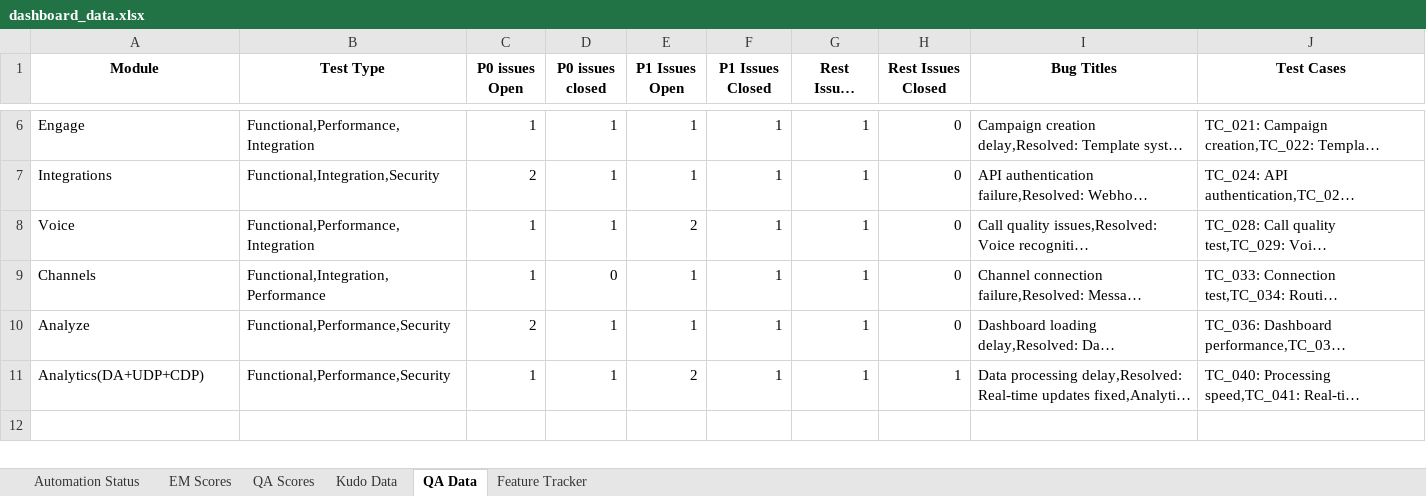
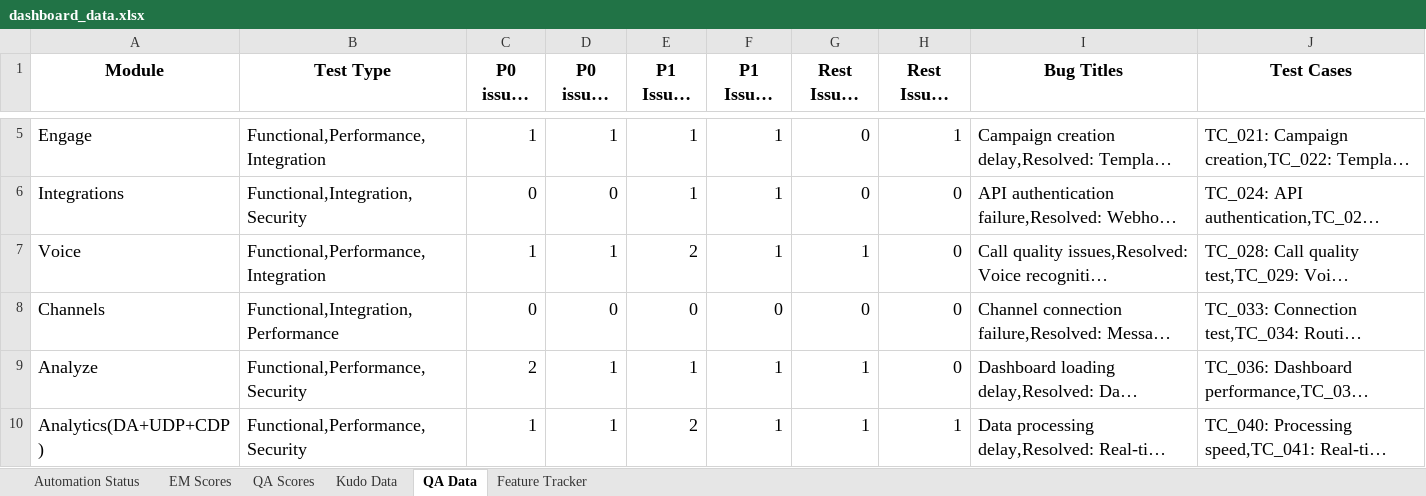
Before and after one commit to shilpa32/QA_Dashboard, an Excel workbook: dashboard_data.xlsx, sheet QA Data, drawn as a sheet; only a part is shown, gaps mark what is left out; long unchanged cells end in …; values as stored, in another font and other column widths than the file's, no borders; charts and pictures not drawn; addresses are those after the commit; the diff covers the shown part only; the diff names each change by its address in the sheet, - before the commit and + after, or states it on an @@ line.

Commit message:
Update dashboard and combine scripts, refresh data

```diff
--- a/dashboard_data.xlsx (sheet QA Data)
+++ b/dashboard_data.xlsx (sheet QA Data)
@@ A1:J1 text size: larger @@
@@ A5:J10 text size: larger @@
-G5:G6 (Rest Issues Open): 1
+G5:G6 (Rest Issues Open): 0
-H5 (Rest Issues Closed): 0
+H5 (Rest Issues Closed): 1
-C6 (P0 issues Open): 2
+C6 (P0 issues Open): 0
-D6 (P0 issues closed): 1
+D6 (P0 issues closed): 0
-C8 (P0 issues Open): 1
+C8 (P0 issues Open): 0
-E8 (P1 Issues Open): 1
+E8 (P1 Issues Open): 0
-F8 (P1 Issues Closed): 1
+F8 (P1 Issues Closed): 0
-G8 (Rest Issues Open): 1
+G8 (Rest Issues Open): 0
```
Also changed, not shown: 1 added row, 2 removed rows, 9 edited cells and cell formats elsewhere in this sheet, sheet Feature Tracker, sheet Automation Status, sheet Kudo Data, sheet EM Scores, sheet QA Scores, charts or pictures, 2 other files.
